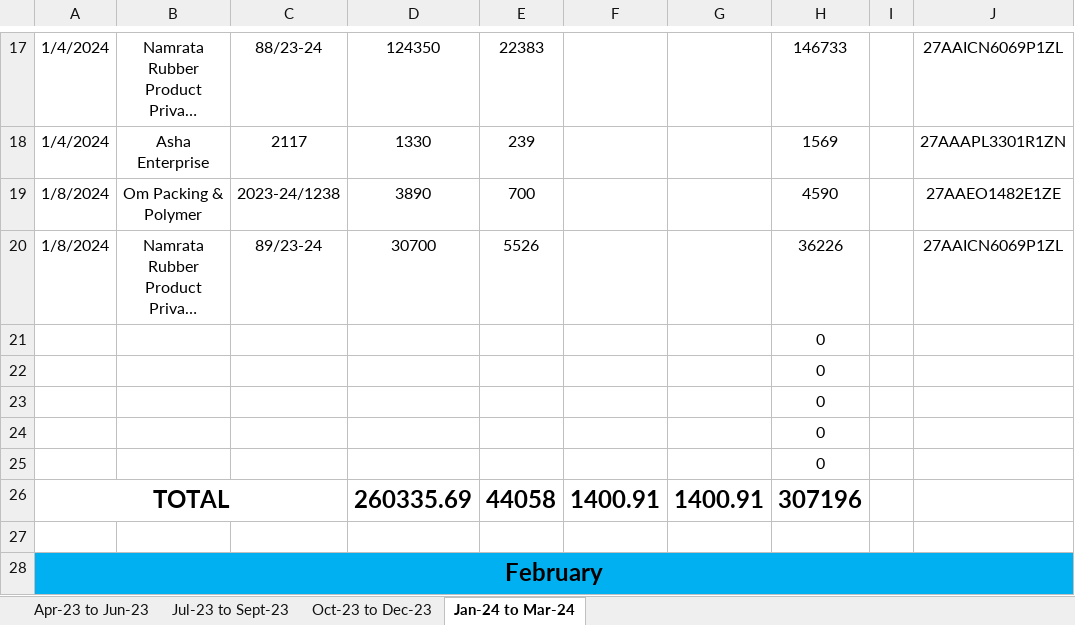
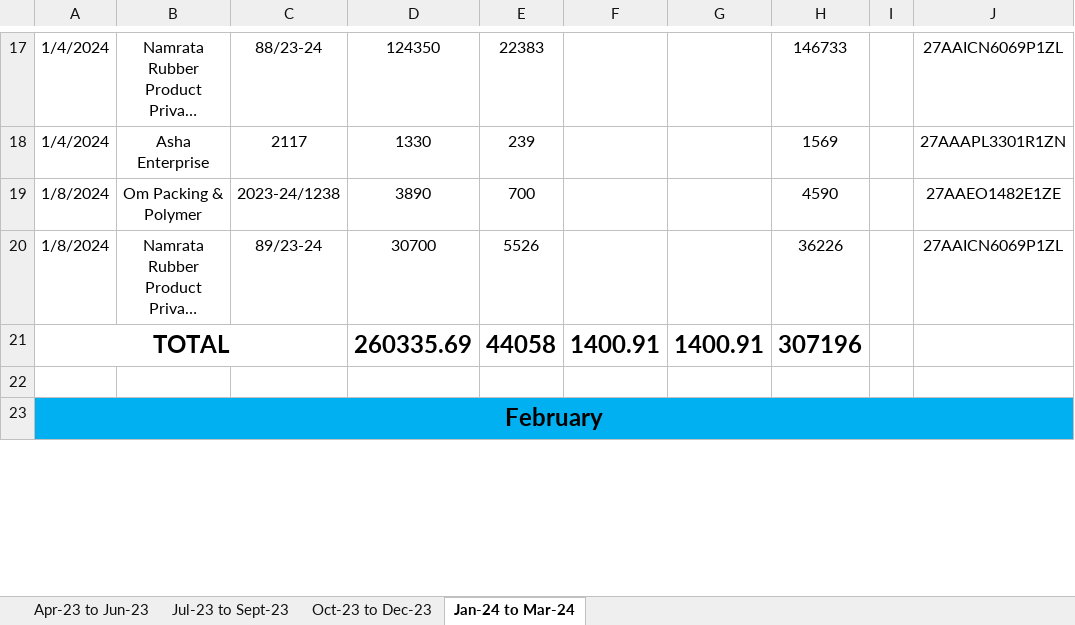
Before and after one commit to JPTechatronics/J-P-Techatronics-2023-2024, an Excel workbook: Copy of GST.xlsx, sheet Jan-24 to Mar-24, drawn as a sheet; only a part is shown, gaps mark what is left out; long unchanged cells end in …; values as stored, in another font and other column widths than the file's, no borders; the diff names each change by its address in the sheet, - before the commit and + after, or states it on an @@ line.

```diff
--- a/Copy of GST.xlsx (sheet Jan-24 to Mar-24)
+++ b/Copy of GST.xlsx (sheet Jan-24 to Mar-24)
-row 21:  |  |  |  |  |  |  | 0
-row 22:  |  |  |  |  |  |  | 0
-row 23:  |  |  |  |  |  |  | 0
-row 24:  |  |  |  |  |  |  | 0
-row 25:  |  |  |  |  |  |  | 0
```
Also changed, not shown: sheet Oct-23 to Dec-23, formulas that keep their value.
